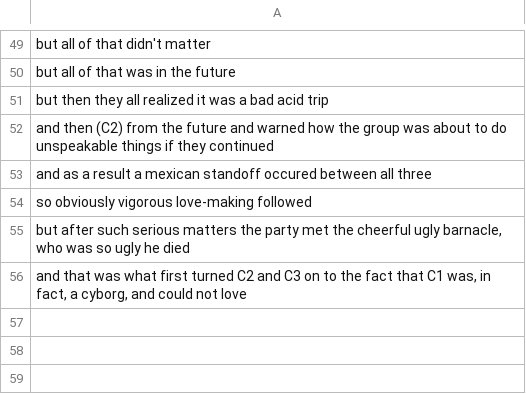
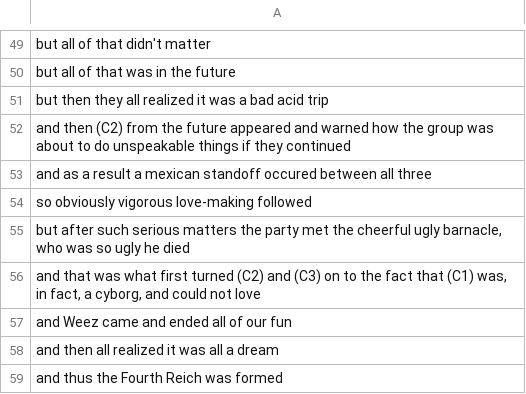
Before and after one commit to ChrisTrantas/run-on, a CSV file: middle.csv, drawn as a sheet; only a part is shown, gaps mark what is left out.

Commit message:
Update middle.csv

```diff
--- a/middle.csv
+++ b/middle.csv
@@ -51,3 +51,3 @@
 "but then they all realized it was a bad acid trip",
-"and then (C2) from the future and warned how the group was about to do unspeakable things if they continued",
+"and then (C2) from the future appeared and warned how the group was about to do unspeakable things if they continued",
 "and as a result a mexican standoff occured between all three",
@@ -55,2 +55,5 @@
 "but after such serious matters the party met the cheerful ugly barnacle, who was so ugly he died",
-"and that was what first turned C2 and C3 on to the fact that C1 was, in fact, a cyborg, and could not love",
+"and that was what first turned (C2) and (C3) on to the fact that (C1) was, in fact, a cyborg, and could not love",
+"and Weez came and ended all of our fun",
+"and then all realized it was all a dream",
+"and thus the Fourth Reich was formed",
```
